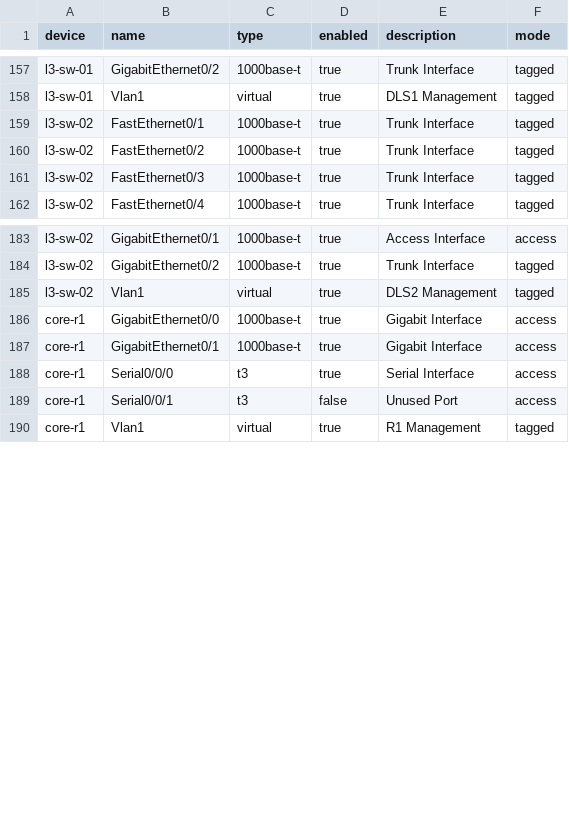
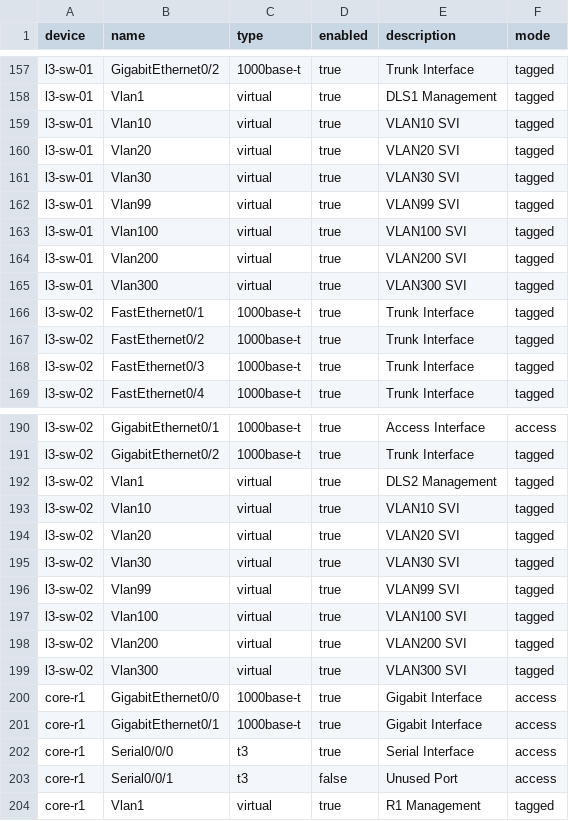
Before and after one commit to m3lcy/Netbox-Config-Engine, a CSV file: bulkimport/interfaces.csv, drawn as a sheet; only a part is shown, gaps mark what is left out; the diff names each change by its address in the sheet, - before the commit and + after, or states it on an @@ line.

```diff
--- a/bulkimport/interfaces.csv
+++ b/bulkimport/interfaces.csv
+row 159: l3-sw-01 | Vlan10 | virtual | true | VLAN10 SVI | tagged
+row 160: l3-sw-01 | Vlan20 | virtual | true | VLAN20 SVI | tagged
+row 161: l3-sw-01 | Vlan30 | virtual | true | VLAN30 SVI | tagged
+row 162: l3-sw-01 | Vlan99 | virtual | true | VLAN99 SVI | tagged
+row 163: l3-sw-01 | Vlan100 | virtual | true | VLAN100 SVI | tagged
+row 164: l3-sw-01 | Vlan200 | virtual | true | VLAN200 SVI | tagged
+row 165: l3-sw-01 | Vlan300 | virtual | true | VLAN300 SVI | tagged
+row 193: l3-sw-02 | Vlan10 | virtual | true | VLAN10 SVI | tagged
+row 194: l3-sw-02 | Vlan20 | virtual | true | VLAN20 SVI | tagged
+row 195: l3-sw-02 | Vlan30 | virtual | true | VLAN30 SVI | tagged
+row 196: l3-sw-02 | Vlan99 | virtual | true | VLAN99 SVI | tagged
+row 197: l3-sw-02 | Vlan100 | virtual | true | VLAN100 SVI | tagged
+row 198: l3-sw-02 | Vlan200 | virtual | true | VLAN200 SVI | tagged
+row 199: l3-sw-02 | Vlan300 | virtual | true | VLAN300 SVI | tagged
```
Also changed, not shown: bulkimport/ip_addresses.csv, 31 other files.
